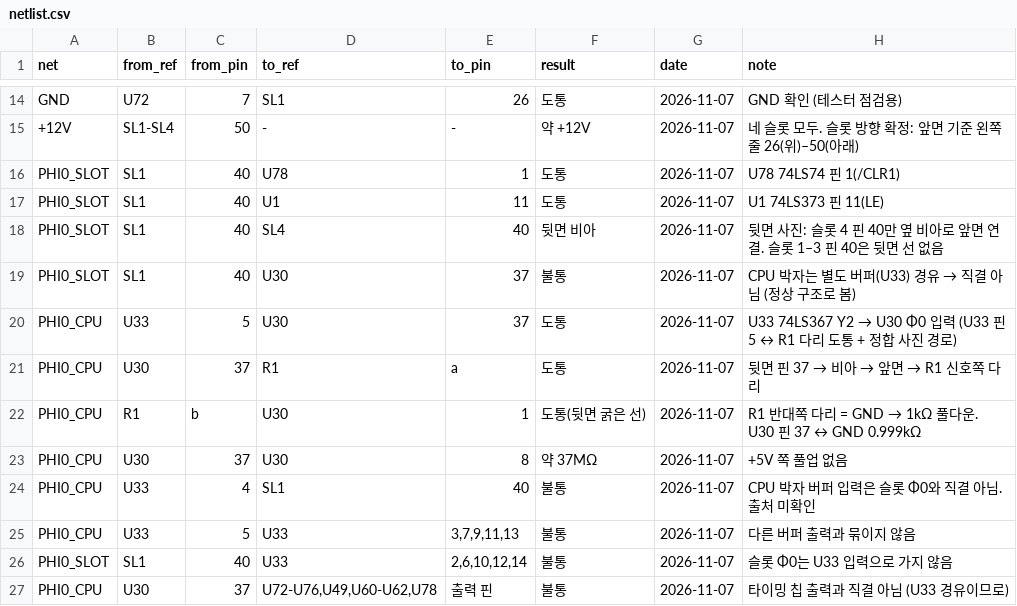
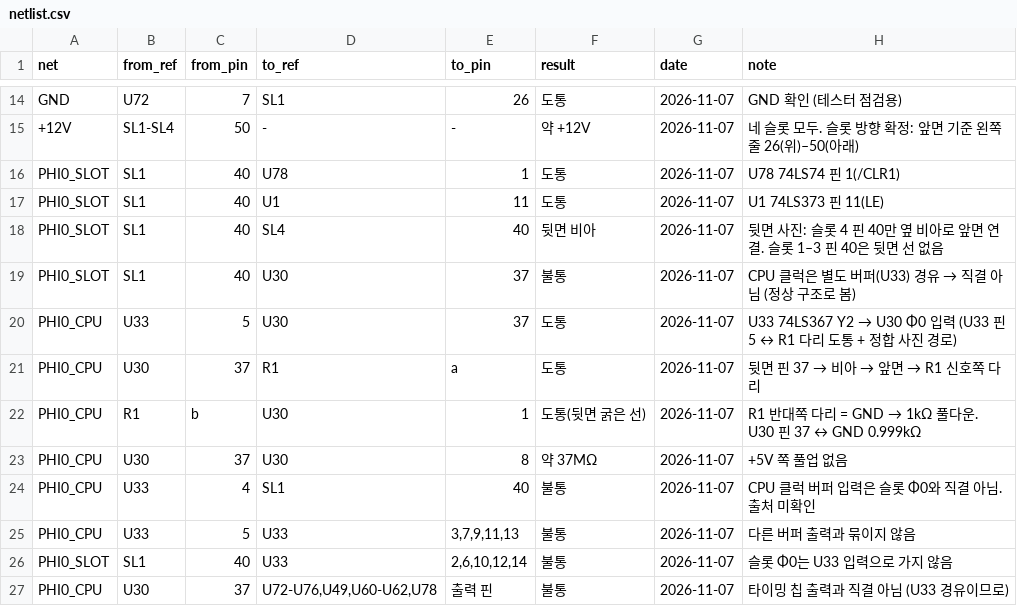
Before and after one commit to mildstorm/HART, a CSV file: data/netlist.csv, drawn as a sheet; only a part is shown, gaps mark what is left out.

```diff
--- a/data/netlist.csv
+++ b/data/netlist.csv
@@ -18,3 +18,3 @@ PHI0_SLOT,SL1,40,U1,11,도통,2026-11-07,U1 74LS373 핀 11(LE)
 PHI0_SLOT,SL1,40,SL4,40,뒷면 비아,2026-11-07,뒷면 사진: 슬롯 4 핀 40만 옆 비아로 앞면 연결. 슬롯 1–3 핀 40은 뒷면 선 없음
-PHI0_SLOT,SL1,40,U30,37,불통,2026-11-07,CPU 박자는 별도 버퍼(U33) 경유 → 직결 아님 (정상 구조로 봄)
+PHI0_SLOT,SL1,40,U30,37,불통,2026-11-07,CPU 클럭은 별도 버퍼(U33) 경유 → 직결 아님 (정상 구조로 봄)
 PHI0_CPU,U33,5,U30,37,도통,2026-11-07,U33 74LS367 Y2 → U30 Φ0 입력 (U33 핀 5 ↔ R1 다리 도통 + 정합 사진 경로)
@@ -23,3 +23,3 @@ PHI0_CPU,R1,b,U30,1,도통(뒷면 굵은 선),2026-11-07,R1 반대쪽 다리 = G
 PHI0_CPU,U30,37,U30,8,약 37MΩ,2026-11-07,+5V 쪽 풀업 없음
-PHI0_CPU,U33,4,SL1,40,불통,2026-11-07,CPU 박자 버퍼 입력은 슬롯 Φ0와 직결 아님. 출처 미확인
+PHI0_CPU,U33,4,SL1,40,불통,2026-11-07,CPU 클럭 버퍼 입력은 슬롯 Φ0와 직결 아님. 출처 미확인
 PHI0_CPU,U33,5,U33,"3,7,9,11,13",불통,2026-11-07,다른 버퍼 출력과 묶이지 않음
```
Also changed, not shown: data/bom.csv, 18 other files.
